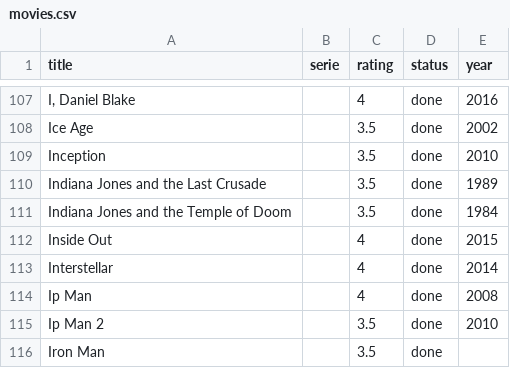
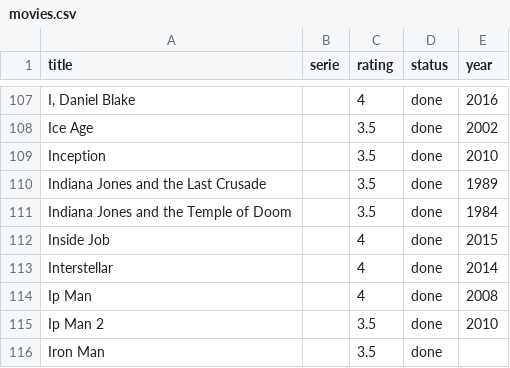
Before and after one commit to alexDarcy/blog, a CSV file: mng-data/movies.csv, drawn as a sheet; only a part is shown, gaps mark what is left out.

Commit message:
Movies

```diff
--- a/mng-data/movies.csv
+++ b/mng-data/movies.csv
@@ -111,3 +111,3 @@ Indiana Jones and the Last Crusade,,3.5,done,1989
 Indiana Jones and the Temple of Doom,,3.5,done,1984
-Inside Out,,4,done,2015
+Inside Job,,4,done,2015
 Interstellar,,4,done,2014
```
